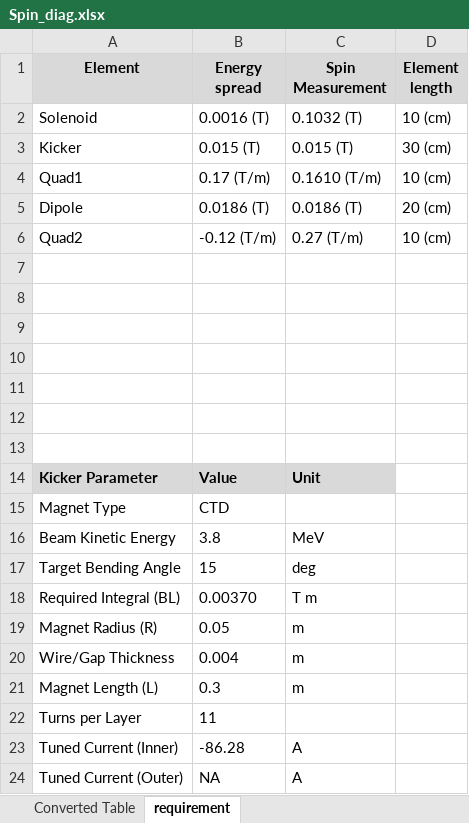
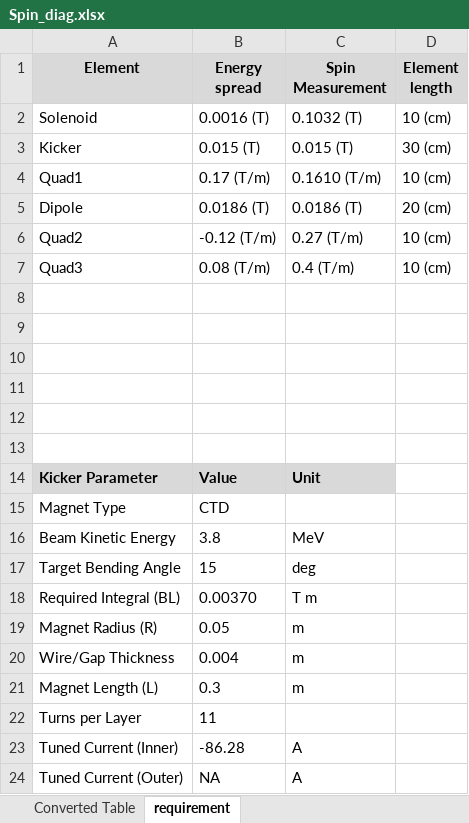
Before and after one commit to eicorg/einlattices, an Excel workbook: Preinjector/toengineer/Spin_diag.xlsx, sheet requirement, drawn as a sheet; values as stored, in another font and other column widths than the file's, no borders; the diff names each change by its address in the sheet, - before the commit and + after, or states it on an @@ line.

```diff
--- a/Preinjector/toengineer/Spin_diag.xlsx (sheet requirement)
+++ b/Preinjector/toengineer/Spin_diag.xlsx (sheet requirement)
-row 7: (empty)
+row 7: Quad3 | 0.08 (T/m) | 0.4 (T/m) | 10 (cm)
```
Also changed, not shown: sheet Converted Table, formulas that keep their value, 12 other files.
